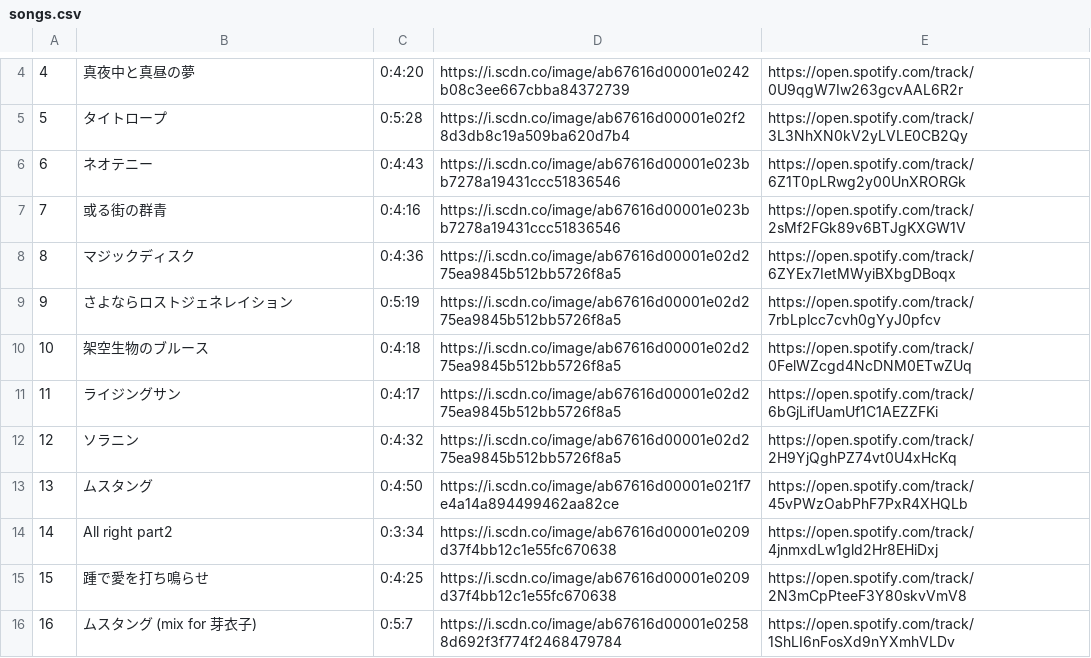
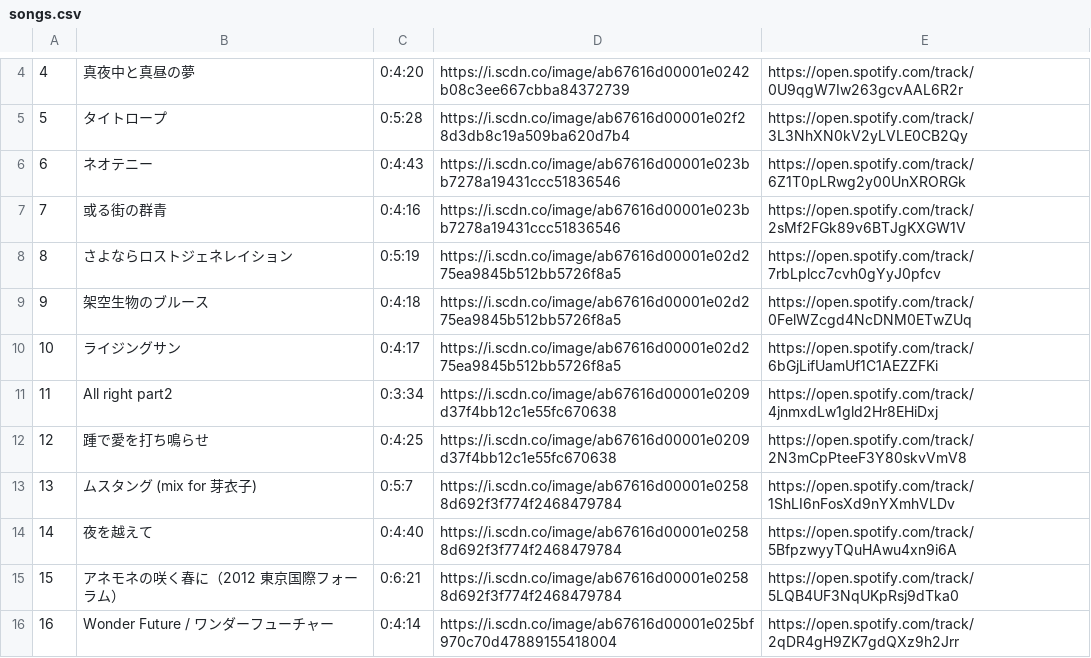
Before and after one commit to omarbessi04/omarb04, a CSV file: ajikan_scraper/songs.csv, drawn as a sheet; only a part is shown, gaps mark what is left out; the diff covers the shown part only.

Commit message:
upgrade some song and playlist data

```diff
--- a/ajikan_scraper/songs.csv
+++ b/ajikan_scraper/songs.csv
@@ -7,10 +7,10 @@
 7,或る街の群青,0:4:16,https://i.scdn.co/image/ab67616d00001e023bb7278a19431ccc51836546,https://open.spotify.com/track/2sMf2FGk89v6BTJgKXGW1V
-8,マジックディスク,0:4:36,https://i.scdn.co/image/ab67616d00001e02d275ea9845b512bb5726f8a5,https://open.spotify.com/track/6ZYEx7IetMWyiBXbgDBoqx
-9,さよならロストジェネレイション,0:5:19,https://i.scdn.co/image/ab67616d00001e02d275ea9845b512bb5726f8a5,https://open.spotify.com/track/7rbLplcc7cvh0gYyJ0pfcv
-10,架空生物のブルース,0:4:18,https://i.scdn.co/image/ab67616d00001e02d275ea9845b512bb5726f8a5,https://open.spotify.com/track/0FelWZcgd4NcDNM0ETwZUq
-11,ライジングサン,0:4:17,https://i.scdn.co/image/ab67616d00001e02d275ea9845b512bb5726f8a5,https://open.spotify.com/track/6bGjLifUamUf1C1AEZZFKi
-12,ソラニン,0:4:32,https://i.scdn.co/image/ab67616d00001e02d275ea9845b512bb5726f8a5,https://open.spotify.com/track/2H9YjQghPZ74vt0U4xHcKq
-13,ムスタング,0:4:50,https://i.scdn.co/image/ab67616d00001e021f7e4a14a894499462aa82ce,https://open.spotify.com/track/45vPWzOabPhF7PxR4XHQLb
-14,All right part2,0:3:34,https://i.scdn.co/image/ab67616d00001e0209d37f4bb12c1e55fc670638,https://open.spotify.com/track/4jnmxdLw1gld2Hr8EHiDxj
-15,踵で愛を打ち鳴らせ,0:4:25,https://i.scdn.co/image/ab67616d00001e0209d37f4bb12c1e55fc670638,https://open.spotify.com/track/2N3mCpPteeF3Y80skvVmV8
-16,ムスタング (mix for 芽衣子),0:5:7,https://i.scdn.co/image/ab67616d00001e02588d692f3f774f2468479784,https://open.spotify.com/track/1ShLI6nFosXd9nYXmhVLDv
+8,さよならロストジェネレイション,0:5:19,https://i.scdn.co/image/ab67616d00001e02d275ea9845b512bb5726f8a5,https://open.spotify.com/track/7rbLplcc7cvh0gYyJ0pfcv
+9,架空生物のブルース,0:4:18,https://i.scdn.co/image/ab67616d00001e02d275ea9845b512bb5726f8a5,https://open.spotify.com/track/0FelWZcgd4NcDNM0ETwZUq
+10,ライジングサン,0:4:17,https://i.scdn.co/image/ab67616d00001e02d275ea9845b512bb5726f8a5,https://open.spotify.com/track/6bGjLifUamUf1C1AEZZFKi
+11,All right part2,0:3:34,https://i.scdn.co/image/ab67616d00001e0209d37f4bb12c1e55fc670638,https://open.spotify.com/track/4jnmxdLw1gld2Hr8EHiDxj
+12,踵で愛を打ち鳴らせ,0:4:25,https://i.scdn.co/image/ab67616d00001e0209d37f4bb12c1e55fc670638,https://open.spotify.com/track/2N3mCpPteeF3Y80skvVmV8
+13,ムスタング (mix for 芽衣子),0:5:7,https://i.scdn.co/image/ab67616d00001e02588d692f3f774f2468479784,https://open.spotify.com/track/1ShLI6nFosXd9nYXmhVLDv
+14,夜を越えて,0:4:40,https://i.scdn.co/image/ab67616d00001e02588d692f3f774f2468479784,https://open.spotify.com/track/5BfpzwyyTQuHAwu4xn9i6A
+15,アネモネの咲く春に（2012 東京国際フォーラム）,0:6:21,https://i.scdn.co/image/ab67616d00001e02588d692f3f774f2468479784,https://open.spotify.com/track/5LQB4UF3NqUKpRsj9dTka0
+16,Wonder Future / ワンダーフューチャー,0:4:14,https://i.scdn.co/image/ab67616d00001e025bf970c70d47889155418004,https://open.spotify.com/track/2qDR4gH9ZK7gdQXz9h2Jrr
```
Also changed, not shown: 57 edited cells elsewhere in this file, 4 other files.
